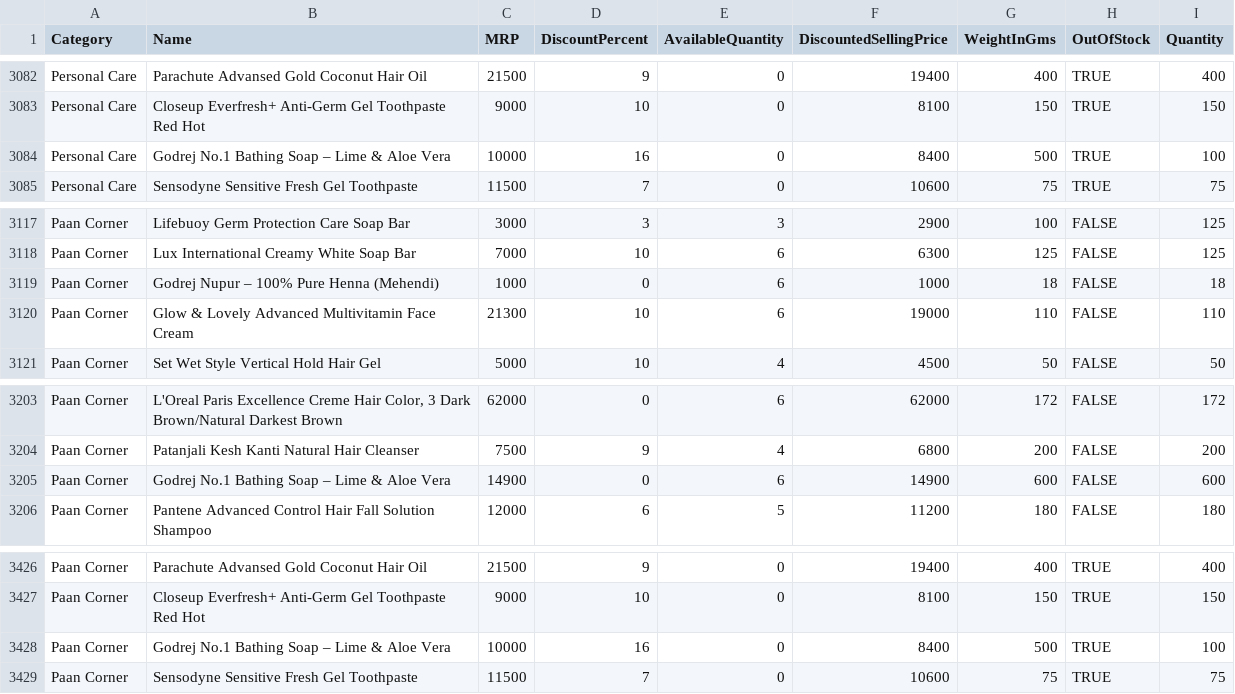
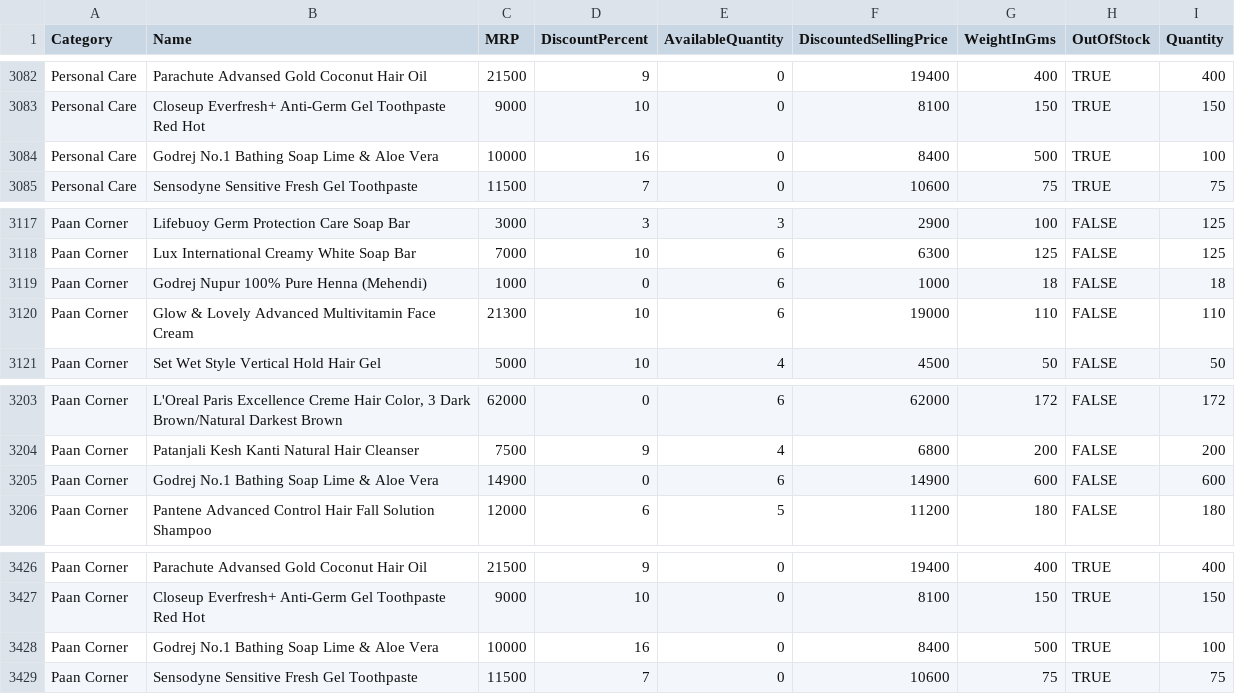
Before and after one commit to 08sanga04/zepto-sql-analysis, a CSV file: zepto_v2.csv, drawn as a sheet; only a part is shown, gaps mark what is left out; the diff covers the shown part only; the diff names each change by its address in the sheet, - before the commit and + after, or states it on an @@ line.

```diff
--- a/zepto_v2.csv
+++ b/zepto_v2.csv
-B3084 (Name): Godrej No.1 Bathing Soap – Lime & Aloe Vera
+B3084 (Name): Godrej No.1 Bathing Soap Lime & Aloe Vera
-B3119 (Name): Godrej Nupur – 100% Pure Henna (Mehendi)
+B3119 (Name): Godrej Nupur 100% Pure Henna (Mehendi)
-B3205 (Name): Godrej No.1 Bathing Soap – Lime & Aloe Vera
+B3205 (Name): Godrej No.1 Bathing Soap Lime & Aloe Vera
-B3428 (Name): Godrej No.1 Bathing Soap – Lime & Aloe Vera
+B3428 (Name): Godrej No.1 Bathing Soap Lime & Aloe Vera
```
Also changed, not shown: 10 edited cells elsewhere in this file.
